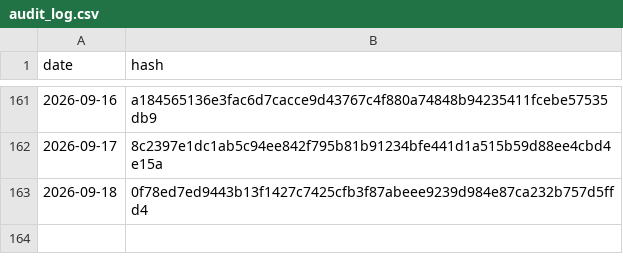
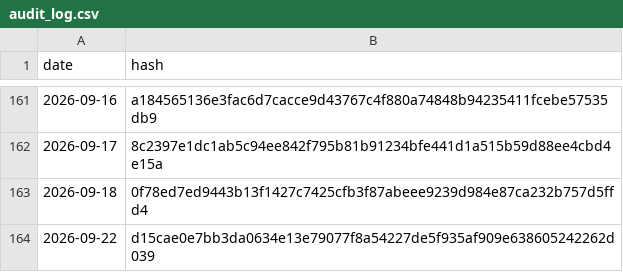
Before and after one commit to BibhaCoder/AAPIS-Audit-Log, a CSV file: audit_log.csv, drawn as a sheet; only a part is shown, gaps mark what is left out; the diff names each change by its address in the sheet, - before the commit and + after, or states it on an @@ line.

Commit message:
Public Audit Update 2026-09-22

```diff
--- a/audit_log.csv
+++ b/audit_log.csv
+row 164: 2026-09-22 | d15cae0e7bb3da0634e13e79077f8a54227de5f935af909e638605242262d039
```
